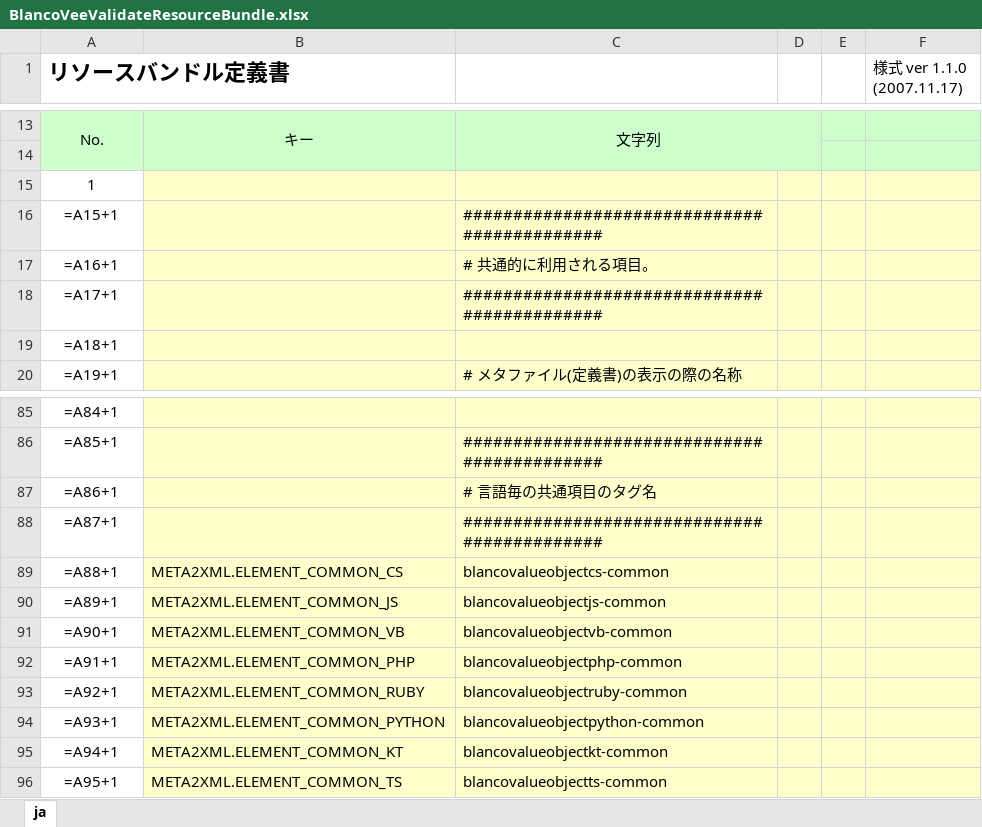
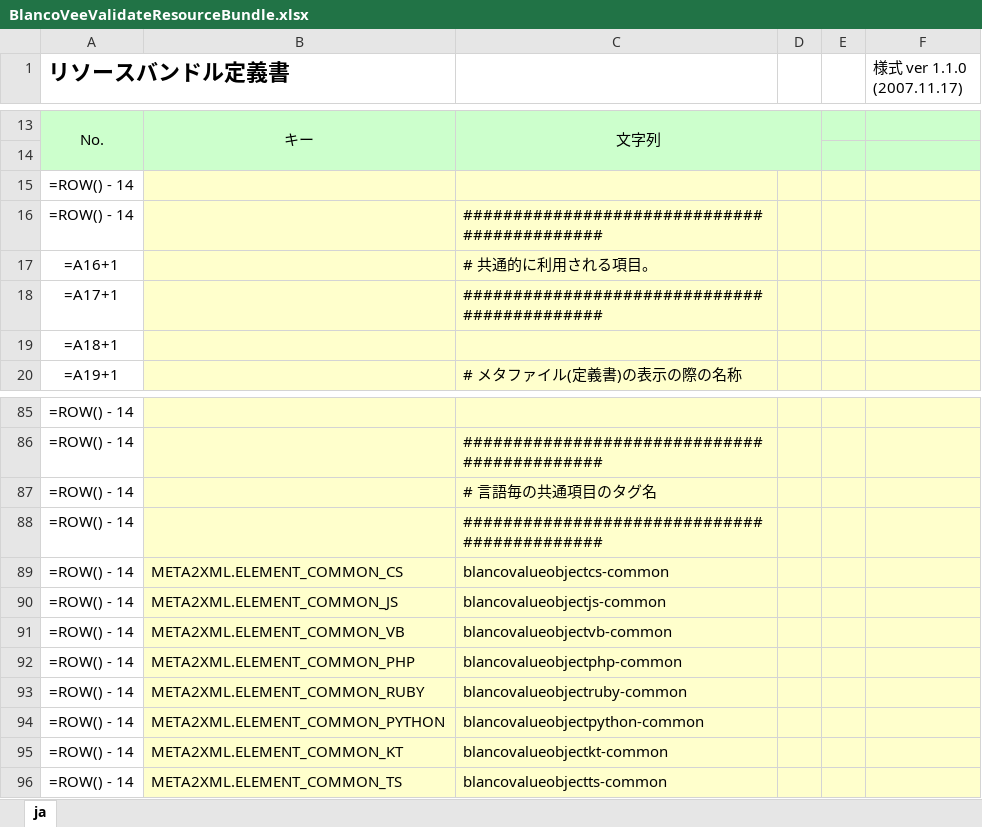
Before and after one commit to uedaueo/blancoVeeValidate, an Excel workbook: meta/program/BlancoVeeValidateResourceBundle.xlsx, sheet ja, drawn as a sheet; only a part is shown, gaps mark what is left out; values as stored, in another font and other column widths than the file's, no borders; formulas are shown in place of their values; the diff covers the shown part only; the diff names each change by its address in the sheet, - before the commit and + after, or states it on an @@ line.

```diff
--- a/meta/program/BlancoVeeValidateResourceBundle.xlsx (sheet ja)
+++ b/meta/program/BlancoVeeValidateResourceBundle.xlsx (sheet ja)
-A15 (リソースバンドル定義書): 1
+A15 (リソースバンドル定義書): =ROW() - 14
-A16 (リソースバンドル定義書): =A15+1
+A16 (リソースバンドル定義書): =ROW() - 14
-A85 (リソースバンドル定義書): =A84+1
+A85 (リソースバンドル定義書): =ROW() - 14
-A86 (リソースバンドル定義書): =A85+1
+A86 (リソースバンドル定義書): =ROW() - 14
-A87 (リソースバンドル定義書): =A86+1
+A87 (リソースバンドル定義書): =ROW() - 14
-A88 (リソースバンドル定義書): =A87+1
+A88 (リソースバンドル定義書): =ROW() - 14
-A89 (リソースバンドル定義書): =A88+1
+A89 (リソースバンドル定義書): =ROW() - 14
-A90 (リソースバンドル定義書): =A89+1
+A90 (リソースバンドル定義書): =ROW() - 14
-A91 (リソースバンドル定義書): =A90+1
+A91 (リソースバンドル定義書): =ROW() - 14
-A92 (リソースバンドル定義書): =A91+1
+A92 (リソースバンドル定義書): =ROW() - 14
-A93 (リソースバンドル定義書): =A92+1
+A93 (リソースバンドル定義書): =ROW() - 14
-A94 (リソースバンドル定義書): =A93+1
+A94 (リソースバンドル定義書): =ROW() - 14
-A95 (リソースバンドル定義書): =A94+1
+A95 (リソースバンドル定義書): =ROW() - 14
-A96 (リソースバンドル定義書): =A95+1
+A96 (リソースバンドル定義書): =ROW() - 14
```
Also changed, not shown: 54 edited cells elsewhere in this sheet, meta/program/BlancoVeeValidateConstants.xlsx, 4 other files.
